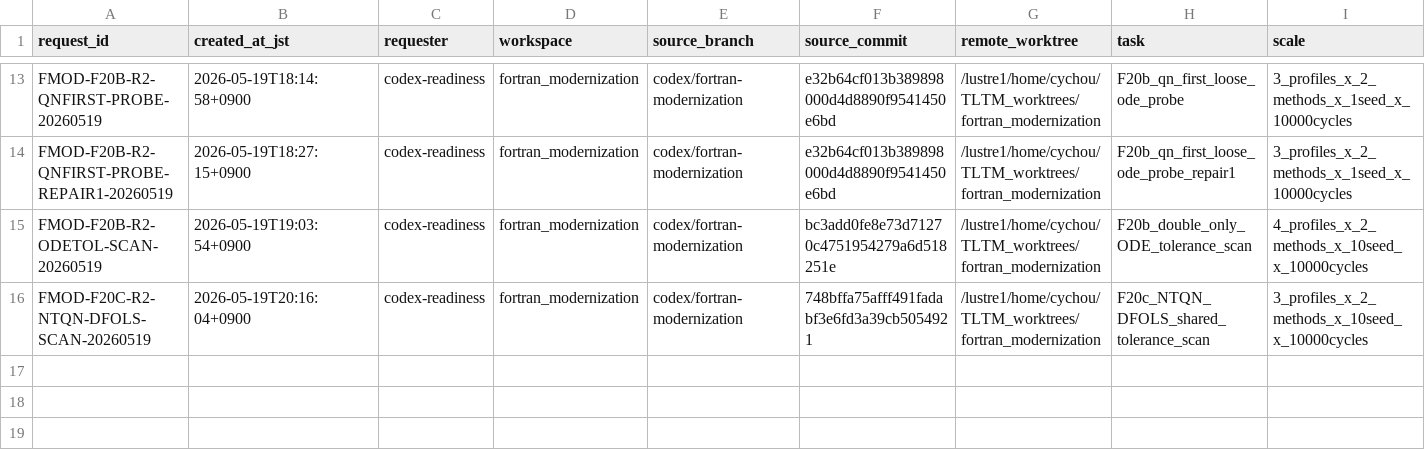
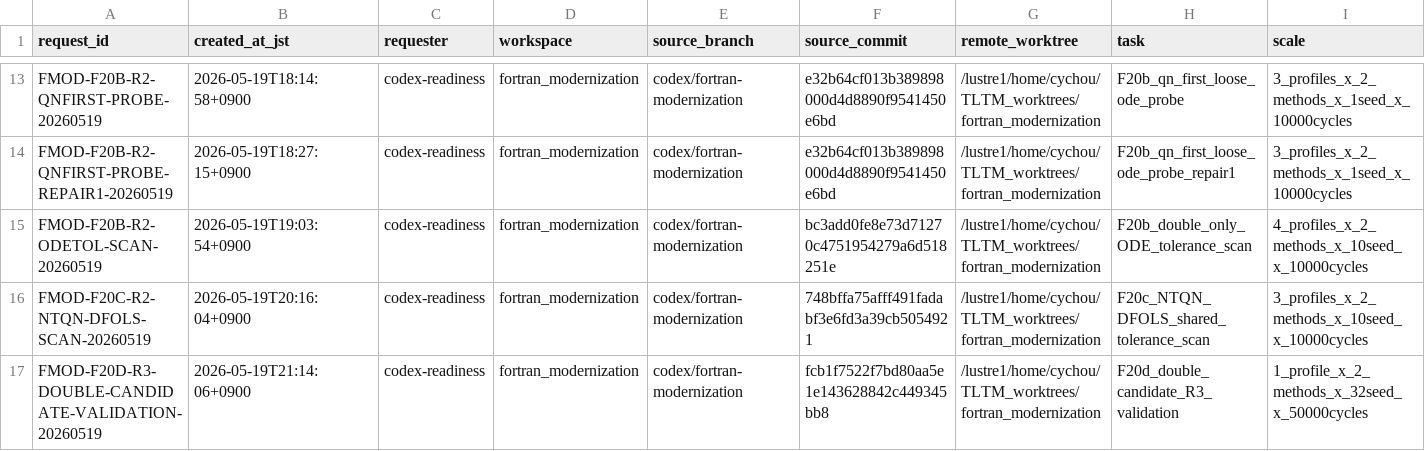
Before and after one commit to C-Y-Chou/generalized-thimble-hmc, a TSV file: codex/workspaces/fortran_modernization/state/CLUSTER02_SCHEDULER_REQUESTS.tsv, drawn as a sheet; only a part is shown, gaps mark what is left out; rows hold the shown columns only; the diff names each change by its address in the sheet, - before the commit and + after, or states it on an @@ line.

Commit message:
Request F20D R3 double candidate validation

```diff
--- a/codex/workspaces/fortran_modernization/state/CLUSTER02_SCHEDULER_REQUESTS.tsv
+++ b/codex/workspaces/fortran_modernization/state/CLUSTER02_SCHEDULER_REQUESTS.tsv
+row 17: FMOD-F20D-R3-DOUBLE-CANDIDATE-VALIDATION-20260519 | 2026-05-19T21:14:06+0900 | codex-readiness | fortran_modernization | codex/fortran-modernization | fcb1f7522f7bd80aa5e1e143628842c449345bb8 | /lustre1/home/cychou/TLTM_worktrees/fortran_modernization | F20d_double_candidate_R3_validation | 1_profile_x_2_methods_x_32seed_x_50000cycles
```
